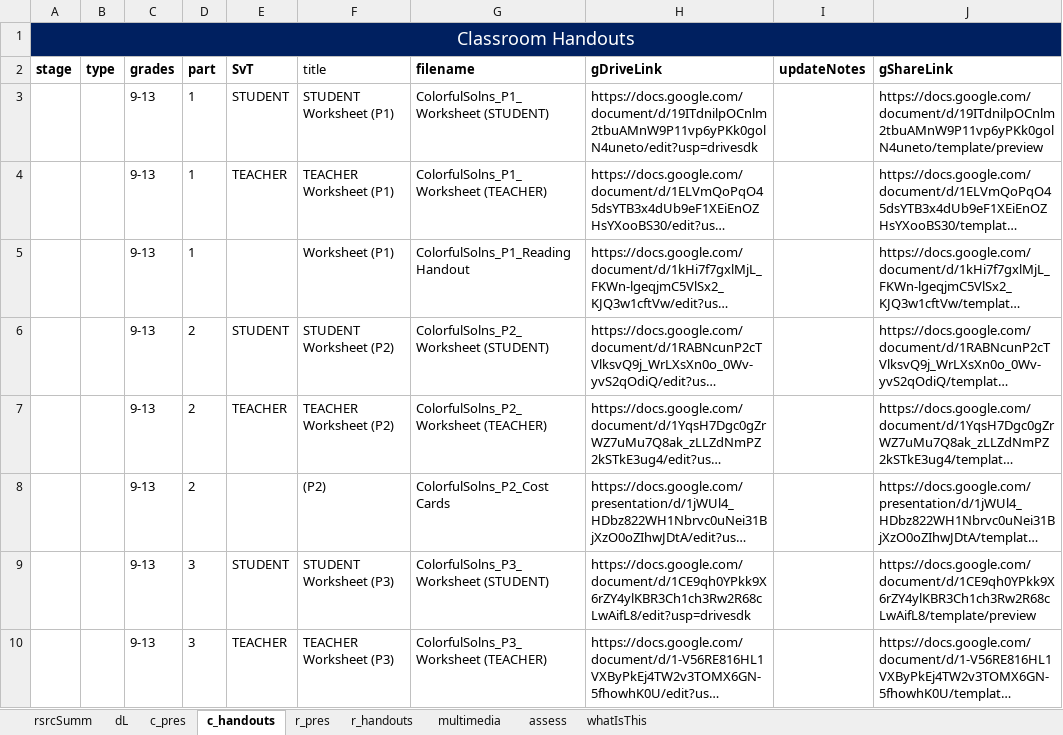
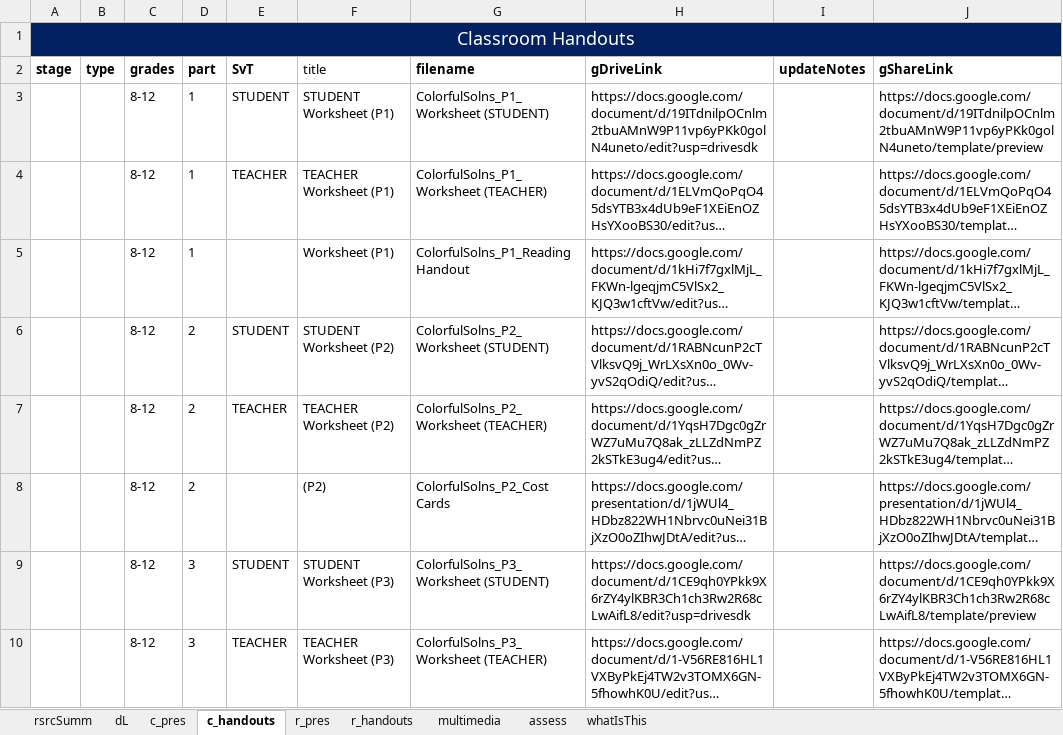
Before and after one commit to galacticpolymath/ColorfulSolns_en-US, an Excel workbook: meta/teaching-materials.xlsx, sheet c_handouts, drawn as a sheet; only a part is shown; long unchanged cells end in …; values as stored, in another font and other column widths than the file's, no borders; charts and pictures and conditional formats not drawn; the diff names each change by its address in the sheet, - before the commit and + after, or states it on an @@ line.

Commit message:
"galacticPubs::publish() [2022-09-05 22:59:19]  added epaulette; fixed Pangaia link"

```diff
--- a/meta/teaching-materials.xlsx (sheet c_handouts)
+++ b/meta/teaching-materials.xlsx (sheet c_handouts)
-C3:C10 (grades): 9-13
+C3:C10 (grades): 8-12
```
Also changed, not shown: sheet c_pres, sheet dL, 11 other files.
